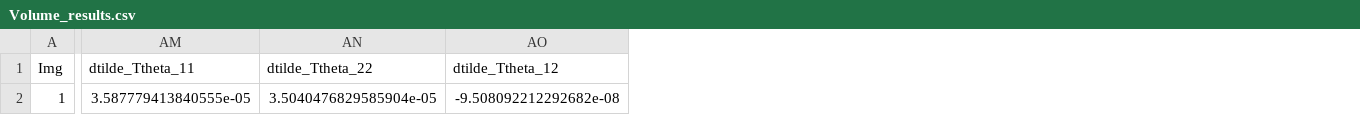
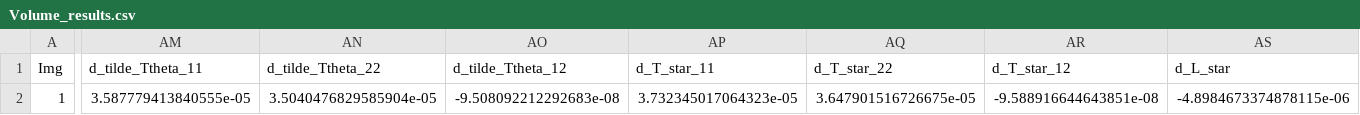
Before and after one commit to jgrace7/MicroHom, a CSV file: example/Volume_results.csv, drawn as a sheet; only a part is shown, gaps mark what is left out; removed rows and columns are numbered as before the commit, all else as after; the diff covers the shown part only; the diff names each change by its address in the sheet, - before the commit and + after, or states it on an @@ line.

Commit message:
Cleaned up README.md. Added computation and output of d_T_star and d_L_star and updated READEME.md accordingly.

```diff
--- a/example/Volume_results.csv
+++ b/example/Volume_results.csv
-column AO (dtilde_Ttheta_12), row 2: -9.508092212292682e-08
+column AO (d_tilde_Ttheta_12), row 2: -9.508092212292683e-08
+column AP (d_T_star_11), row 2: 3.732345017064323e-05
+column AQ (d_T_star_22), row 2: 3.647901516726675e-05
+column AR (d_T_star_12), row 2: -9.588916644643851e-08
+column AS (d_L_star), row 2: -4.8984673374878115e-06
-AM1: dtilde_Ttheta_11
+AM1: d_tilde_Ttheta_11
-AN1: dtilde_Ttheta_22
+AN1: d_tilde_Ttheta_22
```
Also changed, not shown: 3 edited cells elsewhere in this file, 2 other files.
